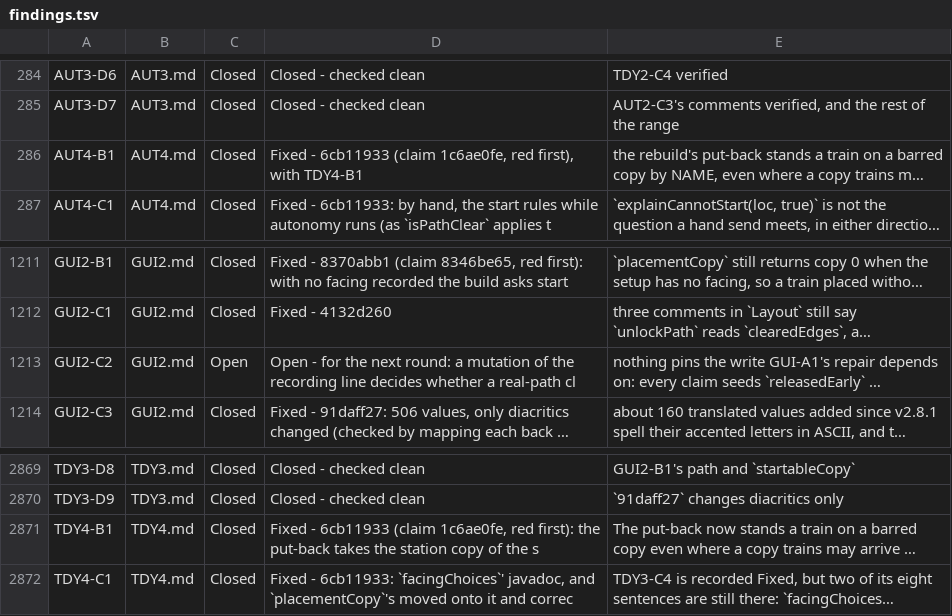
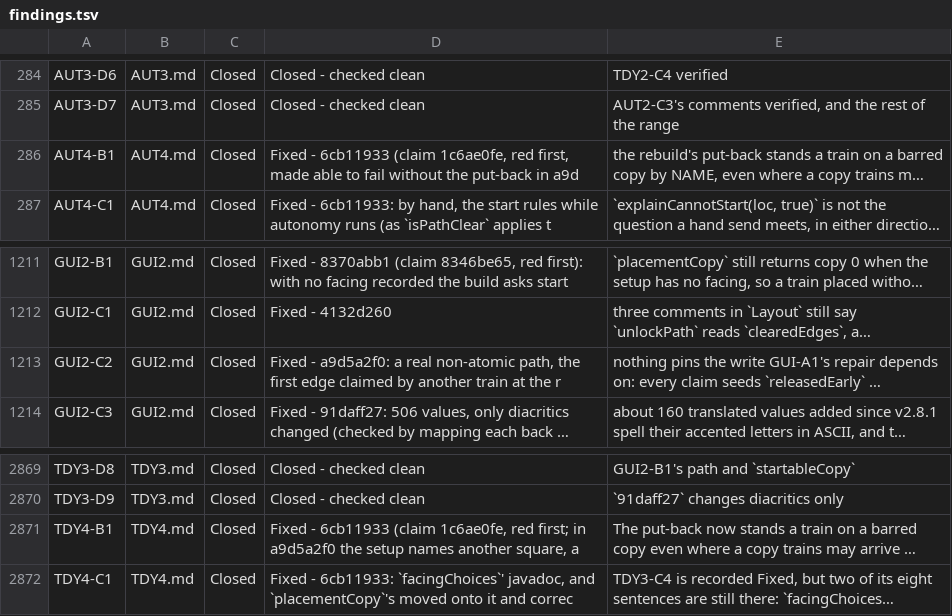
Before and after one commit to bob123456678/TrainControl, a TSV file: docs/manual-tests/findings.tsv, drawn as a sheet; only a part is shown, gaps mark what is left out; long unchanged cells end in …; the diff names each change by its address in the sheet, - before the commit and + after, or states it on an @@ line.

```diff
--- a/docs/manual-tests/findings.tsv
+++ b/docs/manual-tests/findings.tsv
-D286: …1c6ae0fe, red first), with TDY4-B1
+D286: …1c6ae0fe, red first, made able to fail without the put-back in a9d
-C1213: Open
+C1213: Closed
-D1213: Open - for the next round: a mutation of the recording line decides whether a real-path cl
+D1213: Fixed - a9d5a2f0: a real non-atomic path, the first edge claimed by another train at the r
-D2871: …1c6ae0fe, red first): the put-back takes the station copy of the s
+D2871: …1c6ae0fe, red first; in a9d5a2f0 the setup names another square, a
```
Also changed, not shown: 21 other files.
